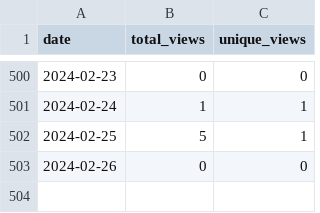
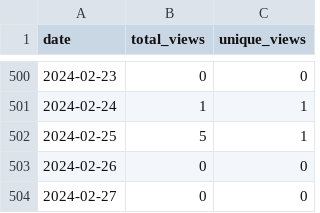
Before and after one commit to merrymitch/COMP2210, a CSV file: .traffic/views.csv, drawn as a sheet; only a part is shown, gaps mark what is left out.

```diff
--- a/.traffic/views.csv
+++ b/.traffic/views.csv
@@ -503 +503,2 @@ date,total_views,unique_views
 2024-02-26,0,0
+2024-02-27,0,0
```
Also changed, not shown: .traffic/clones.csv, 3 other files.
